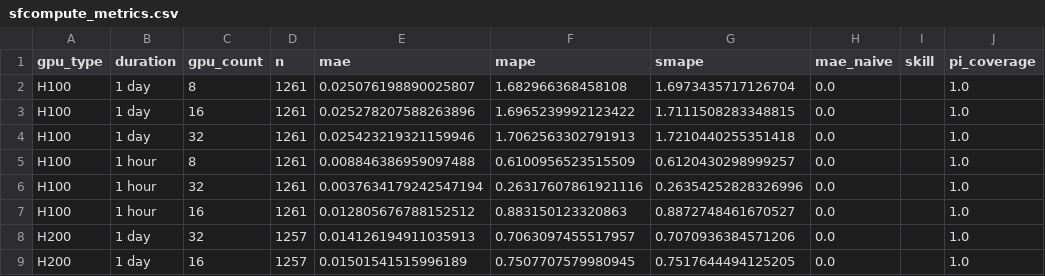
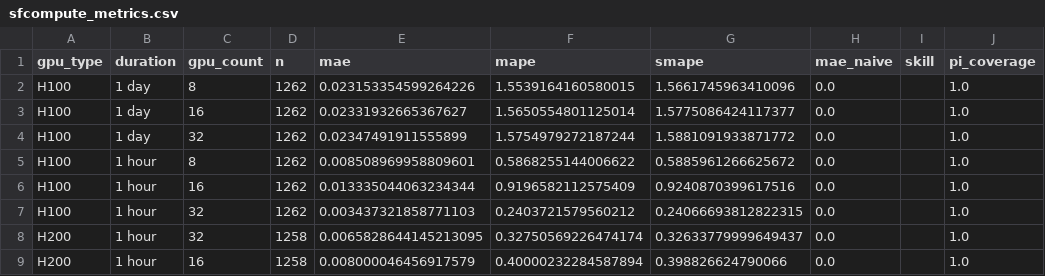
Before and after one commit to evieculloty9/gpu-pricing-scraper, a CSV file: docs/data/sfcompute_metrics.csv, drawn as a sheet; only a part is shown; the diff covers the shown part only; the diff names each change by its address in the sheet, - before the commit and + after, or states it on an @@ line.

```diff
--- a/docs/data/sfcompute_metrics.csv
+++ b/docs/data/sfcompute_metrics.csv
-D2:D7 (n): 1261
+D2:D7 (n): 1262
-E2 (mae): 0.025076198890025807
+E2 (mae): 0.023153354599264226
-F2 (mape): 1.682966368458108
+F2 (mape): 1.5539164160580015
-G2 (smape): 1.6973435717126704
+G2 (smape): 1.5661745963410096
-E3 (mae): 0.025278207588263896
+E3 (mae): 0.02331932665367627
-F3 (mape): 1.6965239992123422
+F3 (mape): 1.5650554801125014
-G3 (smape): 1.7111508283348815
+G3 (smape): 1.5775086424117377
-E4 (mae): 0.025423219321159946
+E4 (mae): 0.02347491911555899
-F4 (mape): 1.7062563302791913
+F4 (mape): 1.5754979272187244
-G4 (smape): 1.7210440255351418
+G4 (smape): 1.5881091933871772
-E5 (mae): 0.008846386959097488
+E5 (mae): 0.008508969958809601
-F5 (mape): 0.6100956523515509
+F5 (mape): 0.5868255144006622
-G5 (smape): 0.6120430298999257
+G5 (smape): 0.5885961266625672
-C6 (gpu_count): 32
+C6 (gpu_count): 16
-E6 (mae): 0.0037634179242547194
+E6 (mae): 0.013335044063234344
-F6 (mape): 0.26317607861921116
+F6 (mape): 0.9196582112575409
-G6 (smape): 0.26354252828326996
+G6 (smape): 0.9240870399617516
-C7 (gpu_count): 16
+C7 (gpu_count): 32
-E7 (mae): 0.012805676788152512
+E7 (mae): 0.003437321858771103
-F7 (mape): 0.883150123320863
+F7 (mape): 0.2403721579560212
-G7 (smape): 0.8872748461670527
+G7 (smape): 0.24066693812822315
-B8:B9 (duration): 1 day
+B8:B9 (duration): 1 hour
-D8:D9 (n): 1257
+D8:D9 (n): 1258
-E8 (mae): 0.014126194911035913
+E8 (mae): 0.0065828644145213095
-F8 (mape): 0.7063097455517957
+F8 (mape): 0.32750569226474174
-G8 (smape): 0.7070936384571206
+G8 (smape): 0.32633779999649437
-E9 (mae): 0.01501541515996189
+E9 (mae): 0.008000046456917579
-F9 (mape): 0.7507707579980945
+F9 (mape): 0.40000232284587894
-G9 (smape): 0.7517644494125205
+G9 (smape): 0.398826624790066
```
Also changed, not shown: 20 edited cells elsewhere in this file, docs/data/budget_scenarios.csv, sfcompute_grid/grid_20251216.csv, 5 other files.
